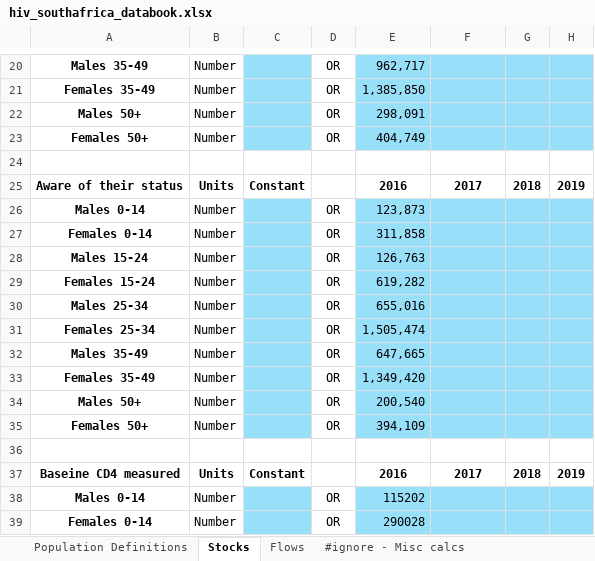
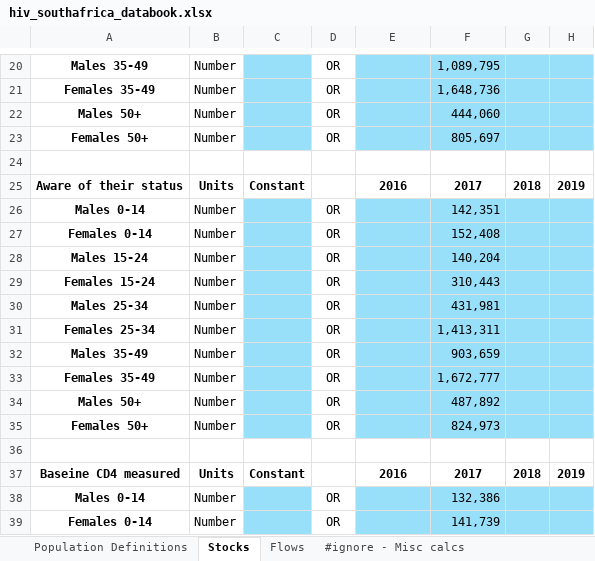
Before and after one commit to robynstuart/cascade-analyses, an Excel workbook: hiv-southafrica/hiv_southafrica_databook.xlsx, sheet Stocks, drawn as a sheet; only a part is shown, gaps mark what is left out; values as stored, in another font and other column widths than the file's, no borders; conditional formats not drawn; the diff covers the shown part only; the diff names each change by its address in the sheet, - before the commit and + after, or states it on an @@ line.

```diff
--- a/hiv-southafrica/hiv_southafrica_databook.xlsx (sheet Stocks)
+++ b/hiv-southafrica/hiv_southafrica_databook.xlsx (sheet Stocks)
-E20: 962,717
+E20: (empty)
-F20: (empty)
+F20: 1,089,795
-E21: 1,385,850
+E21: (empty)
-F21: (empty)
+F21: 1,648,736
-E22: 298,091
+E22: (empty)
-F22: (empty)
+F22: 444,060
-E23: 404,749
+E23: (empty)
-F23: (empty)
+F23: 805,697
-E26: 123,873
+E26: (empty)
-F26: (empty)
+F26: 142,351
-E27: 311,858
+E27: (empty)
-F27: (empty)
+F27: 152,408
-E28: 126,763
+E28: (empty)
-F28: (empty)
+F28: 140,204
-E29: 619,282
+E29: (empty)
-F29: (empty)
+F29: 310,443
-E30: 655,016
+E30: (empty)
-F30: (empty)
+F30: 431,981
-E31: 1,505,474
+E31: (empty)
-F31: (empty)
+F31: 1,413,311
-E32: 647,665
+E32: (empty)
-F32: (empty)
+F32: 903,659
-E33: 1,349,420
+E33: (empty)
-F33: (empty)
+F33: 1,672,777
-E34: 200,540
+E34: (empty)
-F34: (empty)
+F34: 487,892
-E35: 394,109
+E35: (empty)
-F35: (empty)
+F35: 824,973
-E38: 115202
+E38: (empty)
-F38: (empty)
+F38: 132,386
-E39: 290028
+E39: (empty)
-F39: (empty)
+F39: 141,739
```
Also changed, not shown: 128 edited cells elsewhere in this sheet, sheet #ignore - Misc calcs, sheet #ignore - 2016 cascade, sheet Flows, t2dm-poltava/t2dm_poltava_databook.xlsx, 1 other file.
